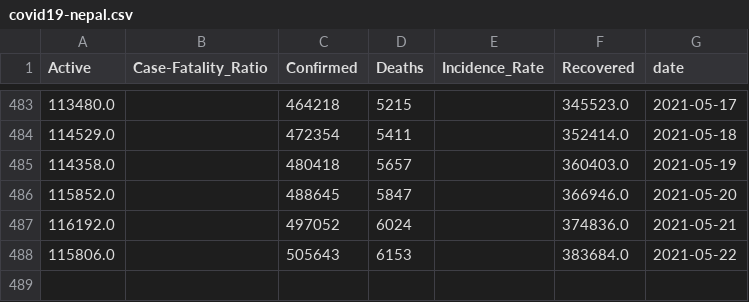
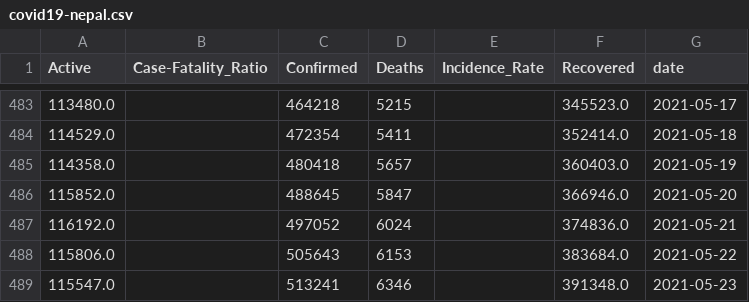
Before and after one commit to divyamani1/COVID19-Nepal, a CSV file: covid19-nepal.csv, drawn as a sheet; only a part is shown, gaps mark what is left out; the diff names each change by its address in the sheet, - before the commit and + after, or states it on an @@ line.

Commit message:
Update dataset (12-31-2020)

```diff
--- a/covid19-nepal.csv
+++ b/covid19-nepal.csv
+row 489: 115547.0 |  | 513241 | 6346 |  | 391348.0 | 2021-05-23
```
